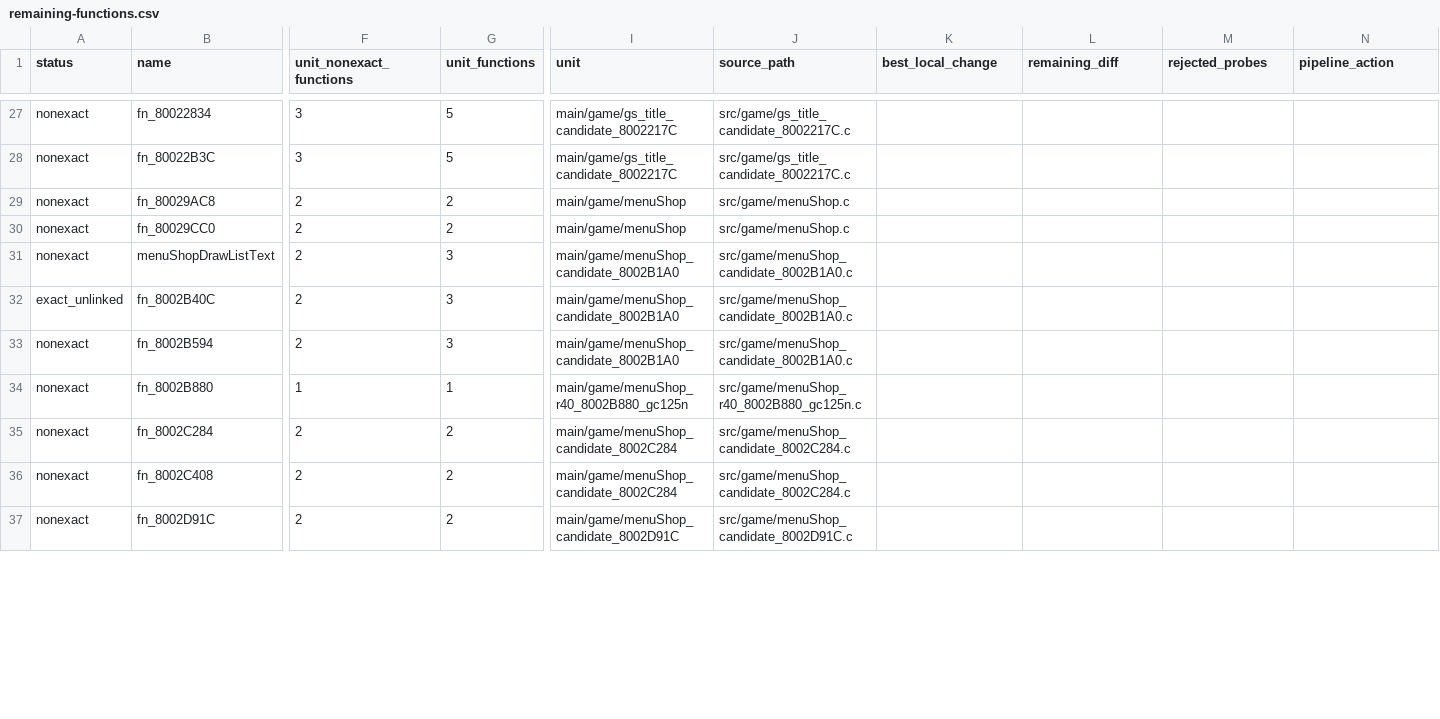
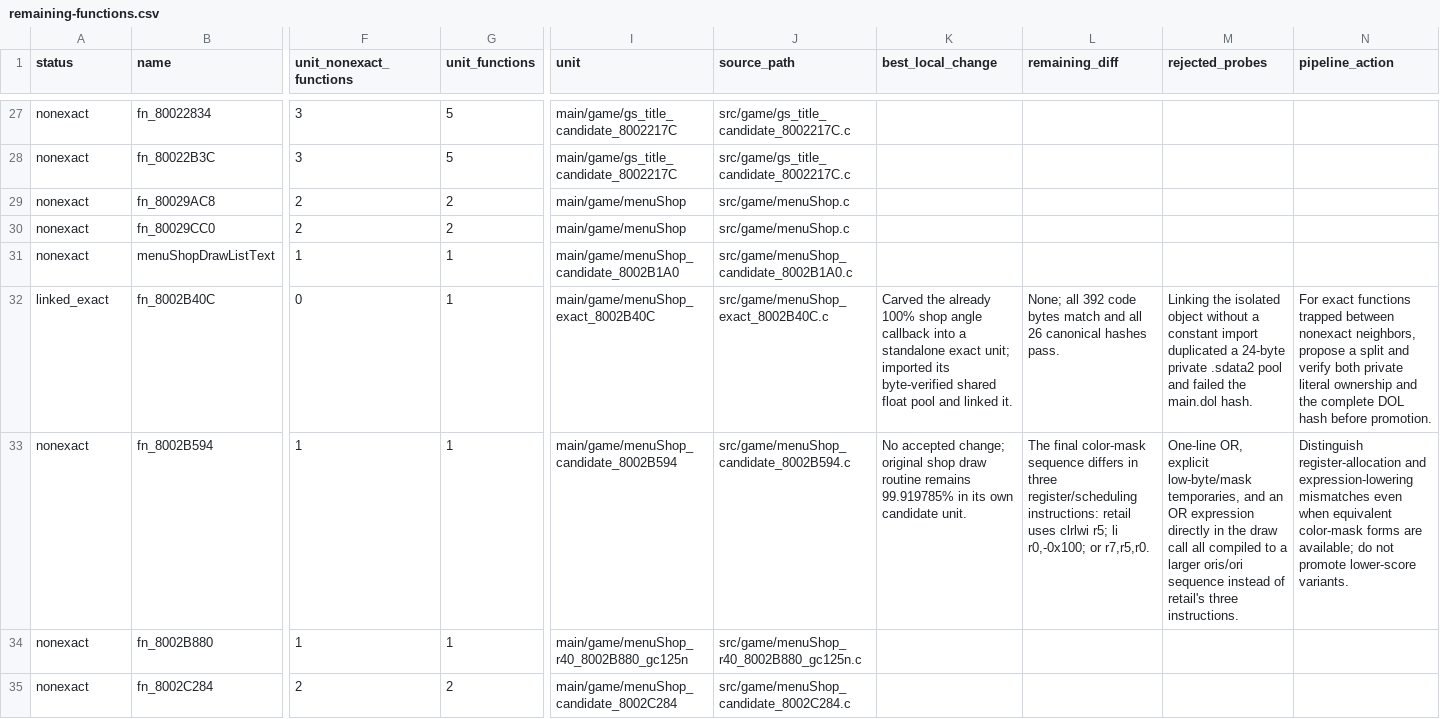
Before and after one commit to Count-Sheep/pkmn-colosseum, a CSV file: docs/remaining-functions.csv, drawn as a sheet; only a part is shown, gaps mark what is left out; the shorter side is filled out with more unchanged rows; the diff names each change by its address in the sheet, - before the commit and + after, or states it on an @@ line.

Commit message:
Link exact shop angle callback from mixed candidate

```diff
--- a/docs/remaining-functions.csv
+++ b/docs/remaining-functions.csv
-F31 (unit_nonexact_functions): 2
+F31 (unit_nonexact_functions): 1
-G31:G33 (unit_functions): 3
+G31:G33 (unit_functions): 1
-A32 (status): exact_unlinked
+A32 (status): linked_exact
-F32 (unit_nonexact_functions): 2
+F32 (unit_nonexact_functions): 0
-I32 (unit): main/game/menuShop_candidate_8002B1A0
+I32 (unit): main/game/menuShop_exact_8002B40C
-J32 (source_path): src/game/menuShop_candidate_8002B1A0.c
+J32 (source_path): src/game/menuShop_exact_8002B40C.c
-K32 (best_local_change): (empty)
+K32 (best_local_change): Carved the already 100% shop angle callback into a standalone exact unit; imported its byte-verified shared float pool and linked it.
-L32 (remaining_diff): (empty)
+L32 (remaining_diff): None; all 392 code bytes match and all 26 canonical hashes pass.
-M32 (rejected_probes): (empty)
+M32 (rejected_probes): Linking the isolated object without a constant import duplicated a 24-byte private .sdata2 pool and failed the main.dol hash.
-N32 (pipeline_action): (empty)
+N32 (pipeline_action): For exact functions trapped between nonexact neighbors, propose a split and verify both private literal ownership and the complete DOL hash before promotion.
-F33 (unit_nonexact_functions): 2
+F33 (unit_nonexact_functions): 1
-I33 (unit): main/game/menuShop_candidate_8002B1A0
+I33 (unit): main/game/menuShop_candidate_8002B594
-J33 (source_path): src/game/menuShop_candidate_8002B1A0.c
+J33 (source_path): src/game/menuShop_candidate_8002B594.c
-K33 (best_local_change): (empty)
+K33 (best_local_change): No accepted change; original shop draw routine remains 99.919785% in its own candidate unit.
-L33 (remaining_diff): (empty)
+L33 (remaining_diff): The final color-mask sequence differs in three register/scheduling instructions: retail uses clrlwi r5; li r0,-0x100; or r7,r5,r0.
-M33 (rejected_probes): (empty)
+M33 (rejected_probes): One-line OR, explicit low-byte/mask temporaries, and an OR expression directly in the draw call all compiled to a larger oris/ori sequence instead of retail's three instructions.
-N33 (pipeline_action): (empty)
+N33 (pipeline_action): Distinguish register-allocation and expression-lowering mismatches even when equivalent color-mask forms are available; do not promote lower-score variants.
```
Also changed, not shown: 6 other files.
